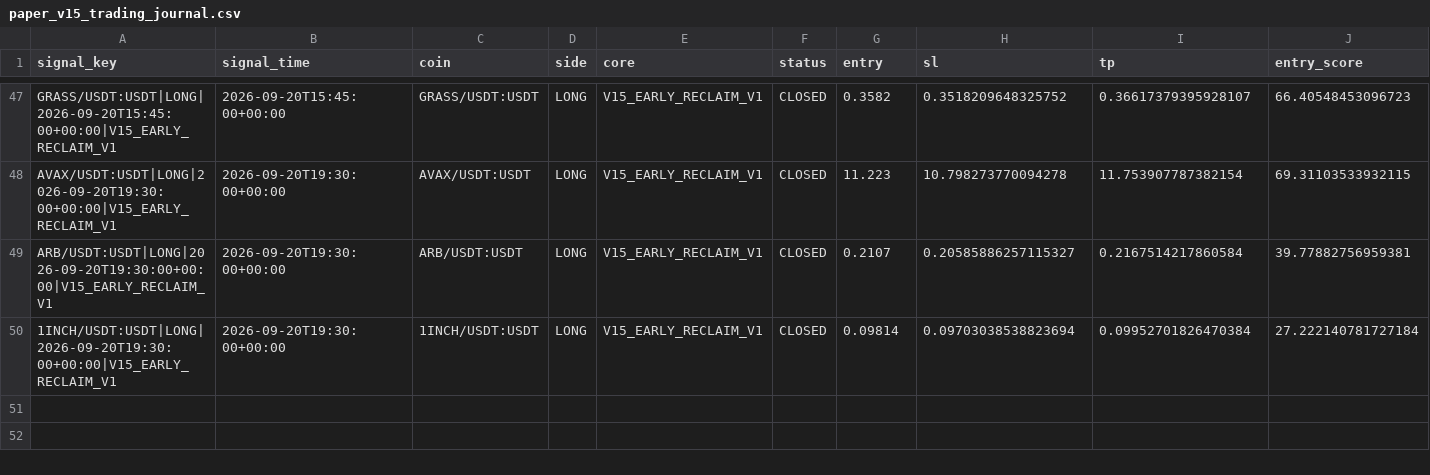
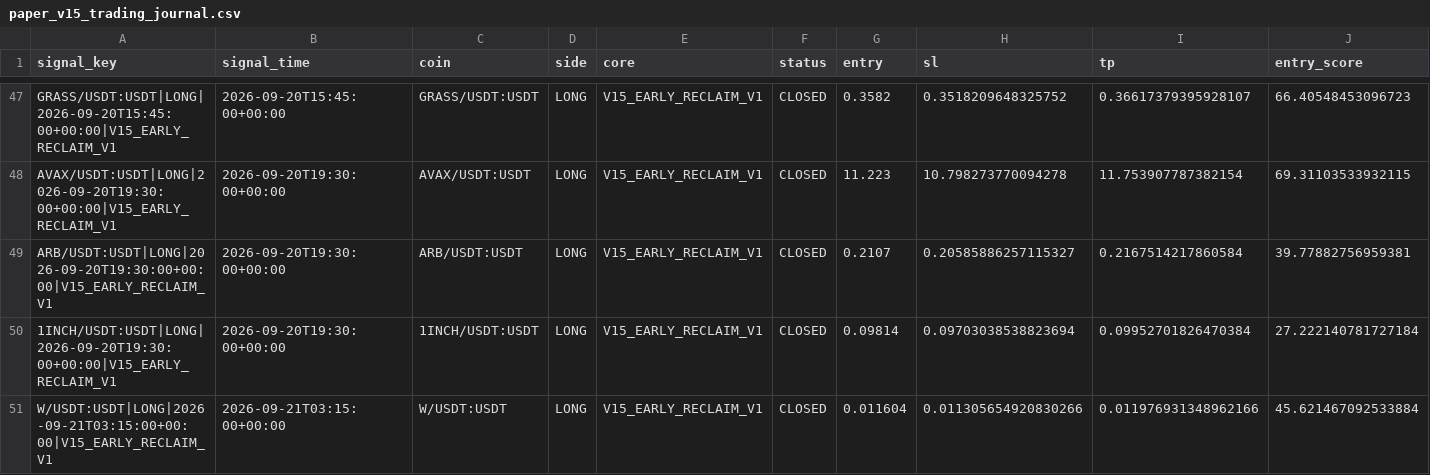
Before and after one commit to samesameagro-droid/sam-edge-v15-v8i, a CSV file: paper_v15_trading_journal.csv, drawn as a sheet; only a part is shown, gaps mark what is left out; rows hold the shown columns only; the diff names each change by its address in the sheet, - before the commit and + after, or states it on an @@ line.

Commit message:
paper: V15 professional forward state

```diff
--- a/paper_v15_trading_journal.csv
+++ b/paper_v15_trading_journal.csv
+row 51: W/USDT:USDT|LONG|2026-09-21T03:15:00+00:00|V15_EARLY_RECLAIM_V1 | 2026-09-21T03:15:00+00:00 | W/USDT:USDT | LONG | V15_EARLY_RECLAIM_V1 | CLOSED | 0.011604 | 0.011305654920830266 | 0.011976931348962166 | 45.621467092533884
```
Also changed, not shown: v15_forward_test_master_journal.csv, 8 other files.
